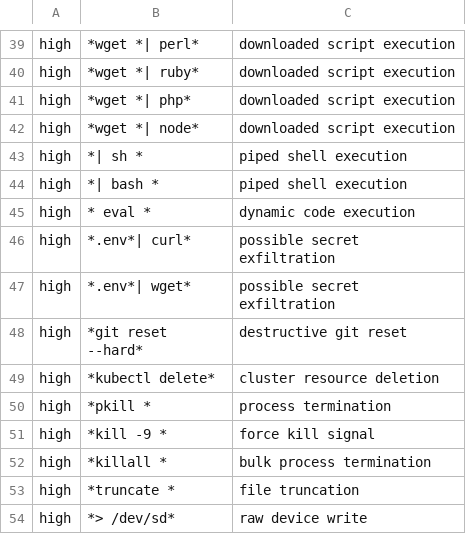
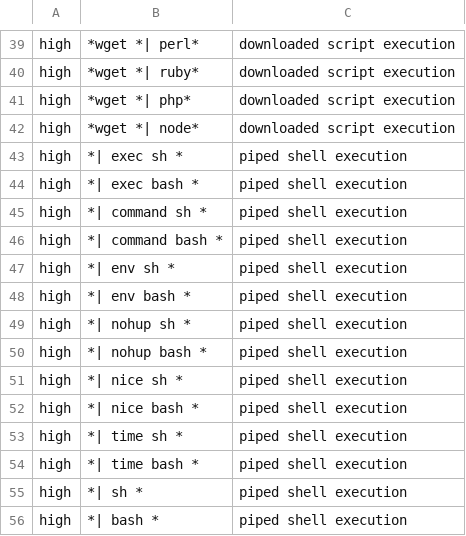
Before and after one commit to t-koba/bash-lmline, a TSV file: lmline/defaults/risk_patterns.tsv, drawn as a sheet; only a part is shown, gaps mark what is left out; the shorter side is filled out with more unchanged rows; the diff names each change by its address in the sheet, - before the commit and + after, or states it on an @@ line.

Commit message:
Flag wrapper-prefixed pipe-to-shell commands in risk classification

```diff
--- a/lmline/defaults/risk_patterns.tsv
+++ b/lmline/defaults/risk_patterns.tsv
+row 43: high | *| exec sh * | piped shell execution
+row 44: high | *| exec bash * | piped shell execution
+row 45: high | *| command sh * | piped shell execution
+row 46: high | *| command bash * | piped shell execution
+row 47: high | *| env sh * | piped shell execution
+row 48: high | *| env bash * | piped shell execution
+row 49: high | *| nohup sh * | piped shell execution
+row 50: high | *| nohup bash * | piped shell execution
+row 51: high | *| nice sh * | piped shell execution
+row 52: high | *| nice bash * | piped shell execution
+row 53: high | *| time sh * | piped shell execution
+row 54: high | *| time bash * | piped shell execution
```
Also changed, not shown: 1 other file.
